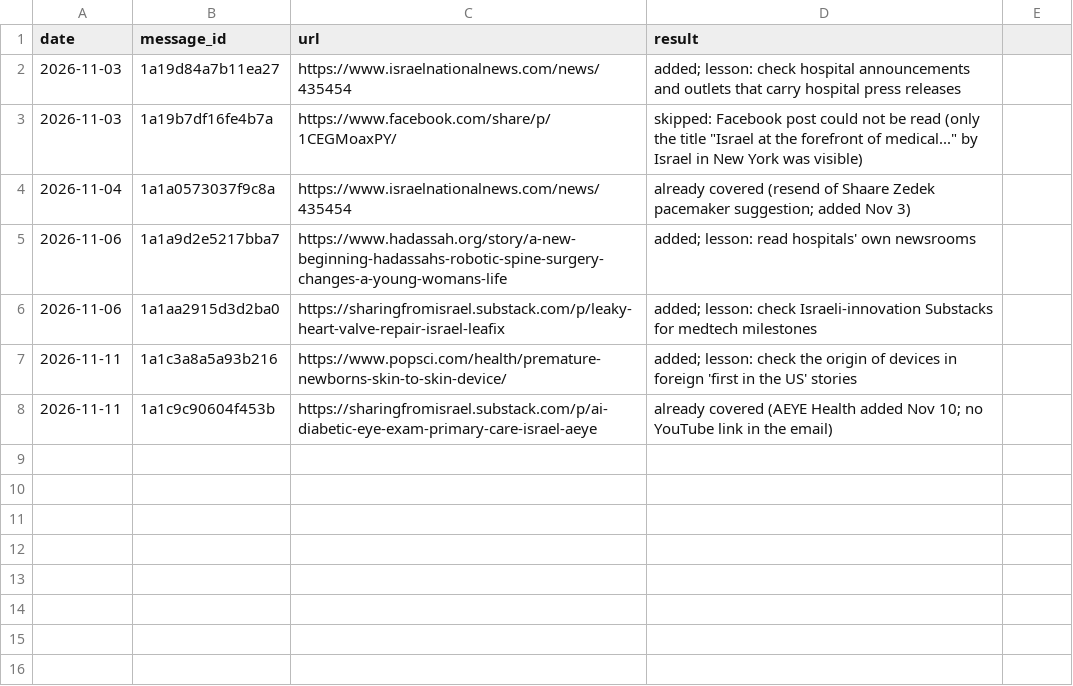
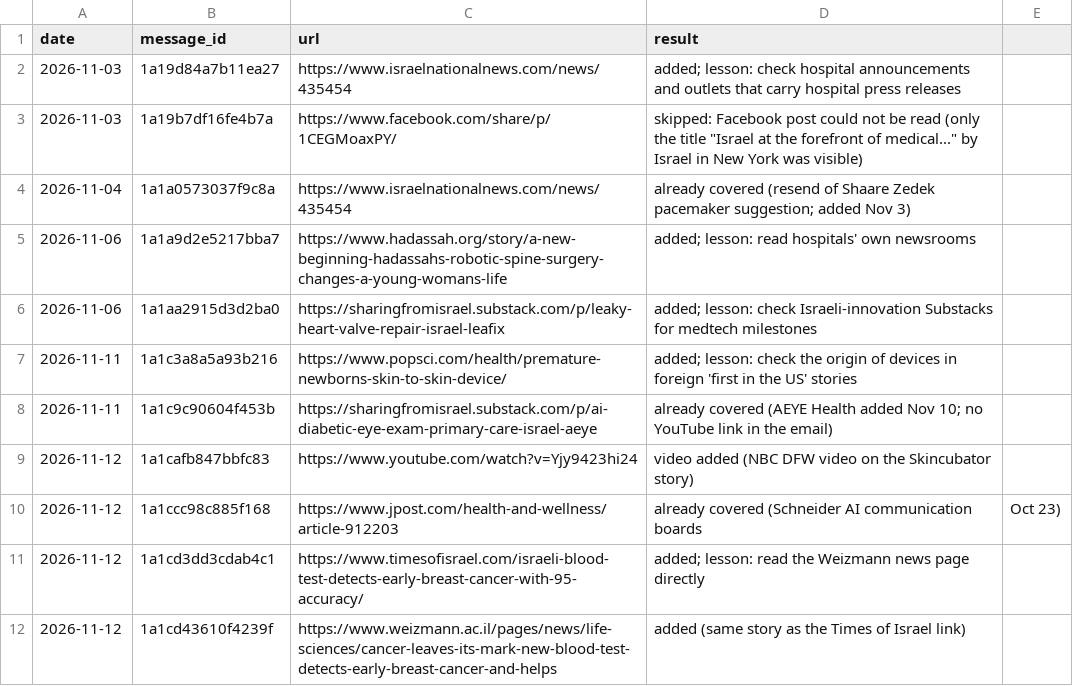
Before and after one commit to AviMaderer/israel-worth-sharing, a CSV file: data/suggestions-log.csv, drawn as a sheet; the diff names each change by its address in the sheet, - before the commit and + after, or states it on an @@ line.

```diff
--- a/data/suggestions-log.csv
+++ b/data/suggestions-log.csv
+row 9: 2026-11-12 | 1a1cafb847bbfc83 | https://www.youtube.com/watch?v=Yjy9423hi24 | video added (NBC DFW video on the Skincubator story)
+row 10: 2026-11-12 | 1a1ccc98c885f168 | https://www.jpost.com/health-and-wellness/article-912203 | already covered (Schneider AI communication boards | Oct 23)
+row 11: 2026-11-12 | 1a1cd3dd3cdab4c1 | https://www.timesofisrael.com/israeli-blood-test-detects-early-breast-cancer-with-95-accuracy/ | added; lesson: read the Weizmann news page directly
+row 12: 2026-11-12 | 1a1cd43610f4239f | https://www.weizmann.ac.il/pages/news/life-sciences/cancer-leaves-its-mark-new-blood-test-detects-early-breast-cancer-and-helps | added (same story as the Times of Israel link)
```
Also changed, not shown: data/stories-log.csv, 7 other files.
